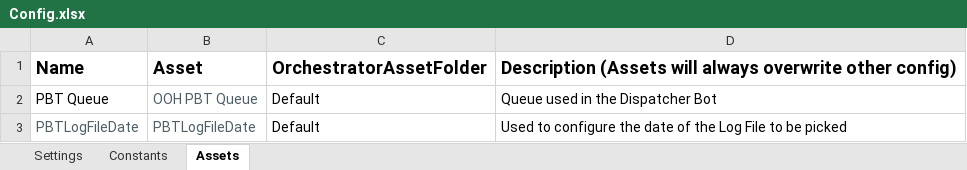
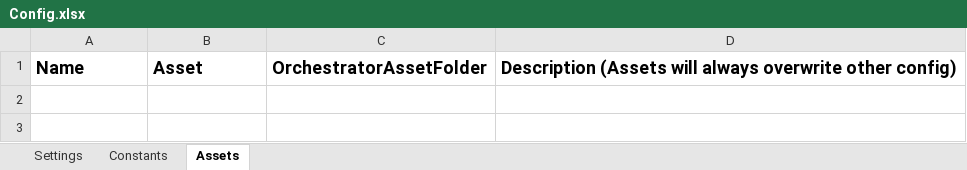
Before and after one commit to aniketnichat91/AP-OOH-Invoice-Processing, an Excel workbook: OOH_PBT/OOH_PBT_Dispatcher/Data/Config.xlsx, sheet Assets, drawn as a sheet; values as stored, in another font and other column widths than the file's, no borders; the diff names each change by its address in the sheet, - before the commit and + after, or states it on an @@ line.

```diff
--- a/OOH_PBT/OOH_PBT_Dispatcher/Data/Config.xlsx (sheet Assets)
+++ b/OOH_PBT/OOH_PBT_Dispatcher/Data/Config.xlsx (sheet Assets)
-row 2: PBT Queue | OOH PBT Queue | Default | Queue used in the Dispatcher Bot
-row 3: PBTLogFileDate | PBTLogFileDate | Default | Used to configure the date of the Log File to be picked
```
Also changed, not shown: sheet Settings, sheet Constants, OOH_PBT/OOH_PBT_Performer/Data/Config.xlsx, 50 other files.
